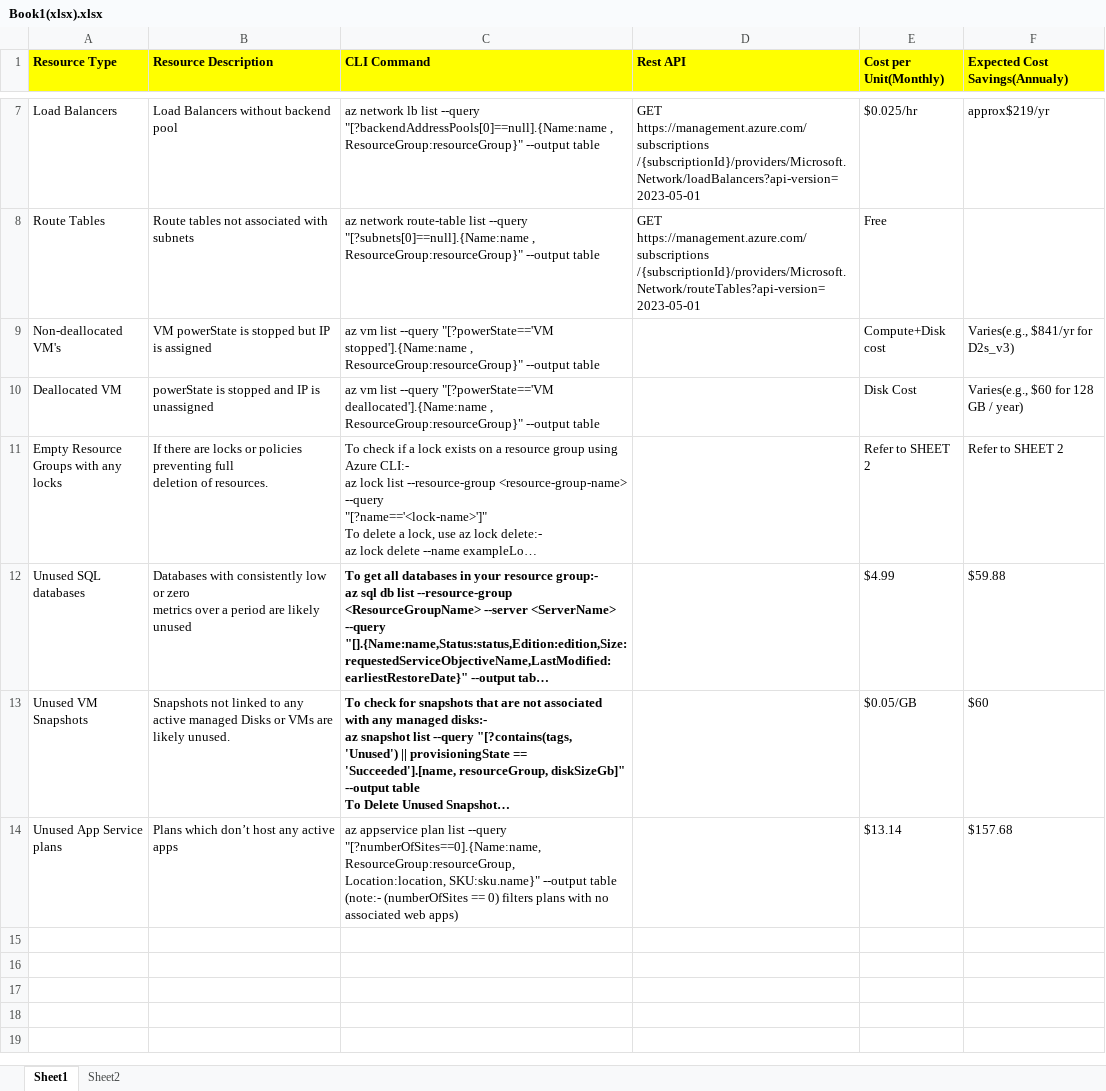
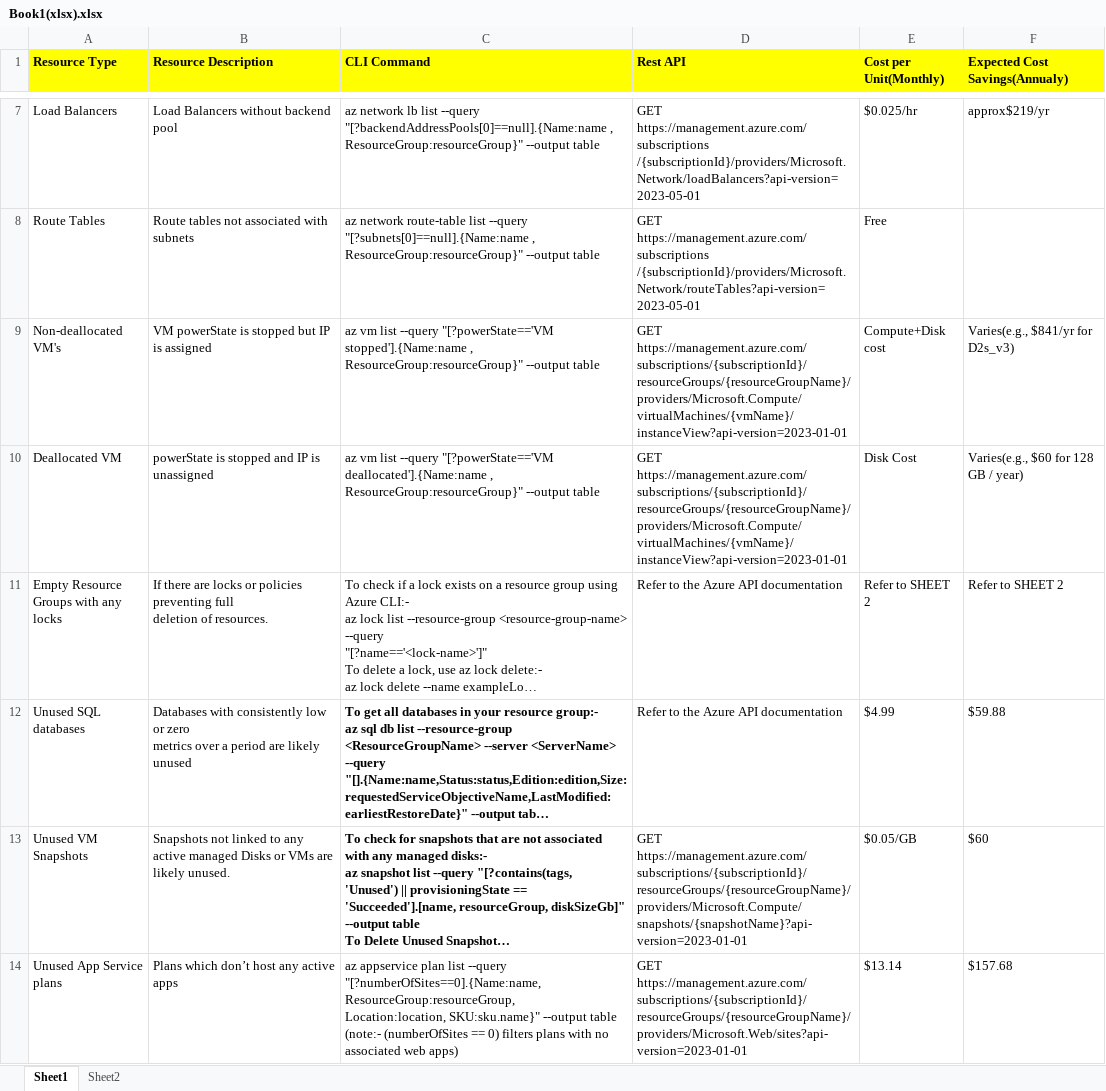
Before and after one commit to 007sahu/Azure-, an Excel workbook: CostOpt/Book1(xlsx).xlsx, sheet Sheet1, drawn as a sheet; only a part is shown, gaps mark what is left out; long unchanged cells end in …; values as stored, in another font and other column widths than the file's, no borders; the diff names each change by its address in the sheet, - before the commit and + after, or states it on an @@ line.

Commit message:
made changes the file

```diff
--- a/CostOpt/Book1(xlsx).xlsx (sheet Sheet1)
+++ b/CostOpt/Book1(xlsx).xlsx (sheet Sheet1)
-D9:D10 (Rest API): (empty)
+D9:D10 (Rest API): GET https://management.azure.com/subscriptions/{subscriptionId}/resourceGroups/{resourceGroupName}/providers/Microsoft.Compute/virtualMachines/{vmName}/instanceView?api-version=2023-01-01
-D11:D12 (Rest API): (empty)
+D11:D12 (Rest API): Refer to the Azure API documentation
-D13 (Rest API): (empty)
+D13 (Rest API): GET https://management.azure.com/subscriptions/{subscriptionId}/resourceGroups/{resourceGroupName}/providers/Microsoft.Compute/snapshots/{snapshotName}?api-version=2023-01-01
-D14 (Rest API): (empty)
+D14 (Rest API): GET https://management.azure.com/subscriptions/{subscriptionId}/resourceGroups/{resourceGroupName}/providers/Microsoft.Web/sites?api-version=2023-01-01
```
